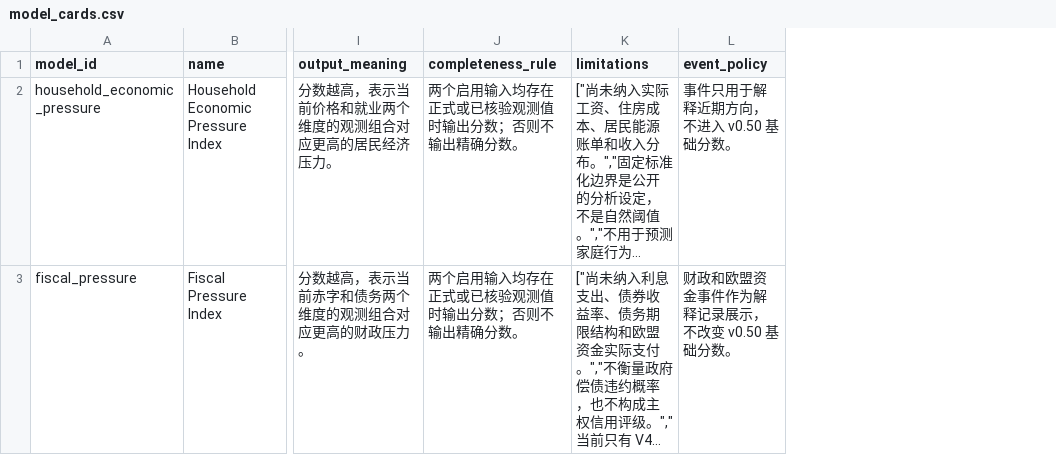
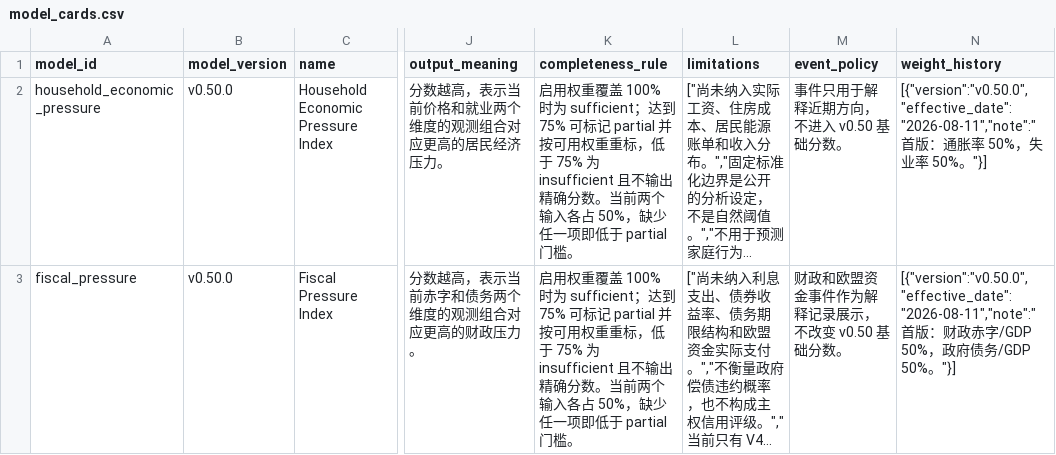
Before and after one commit to hui-sallai/central-europe-political-atlas, a CSV file: public/research-data/model_cards.csv, drawn as a sheet; only a part is shown, gaps mark what is left out; long unchanged cells end in …; addresses are those after the commit; the diff names each change by its address in the sheet, - before the commit and + after, or states it on an @@ line.

```diff
--- a/public/research-data/model_cards.csv
+++ b/public/research-data/model_cards.csv
+column B (model_version), rows 2-3: v0.50.0 | v0.50.0
+column N (weight_history), rows 2-3: [{"version":"v0.50.0","effective_date":"2026-08-11","note":"首版：通胀率 50%，失业率 50%。"}] | [{"version":"v0.50.0","effective_date":"2026-08-11","note":"首版：财政赤字/GDP 50%，政府债务/GDP 50%。"}]
-K2:K3 (completeness_rule): 两个启用输入均存在正式或已核验观测值时输出分数；否则不输出精确分数。
+K2:K3 (completeness_rule): 启用权重覆盖 100% 时为 sufficient；达到 75% 可标记 partial 并按可用权重重标，低于 75% 为 insufficient 且不输出精确分数。当前两个输入各占 50%，缺少任一项即低于 partial 门槛。
```
Also changed, not shown: public/research-data/model_outputs.csv, 10 other files.
